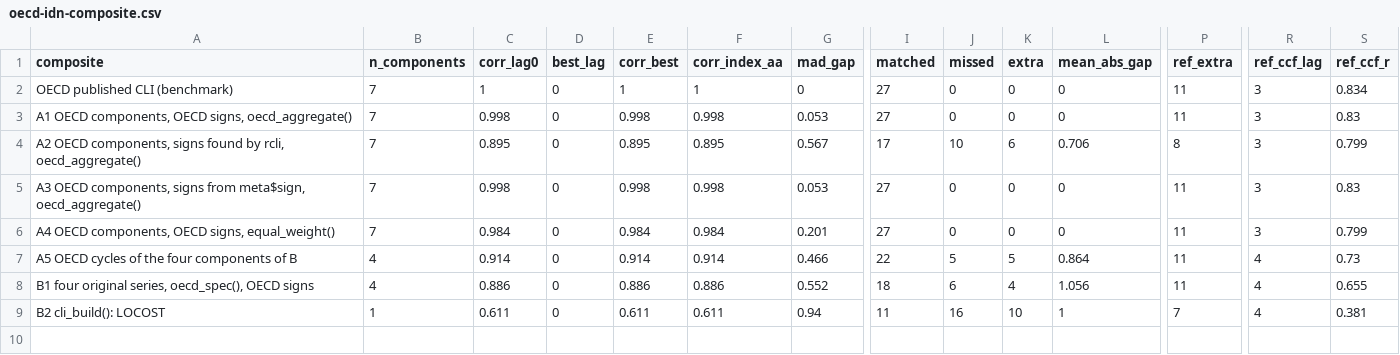
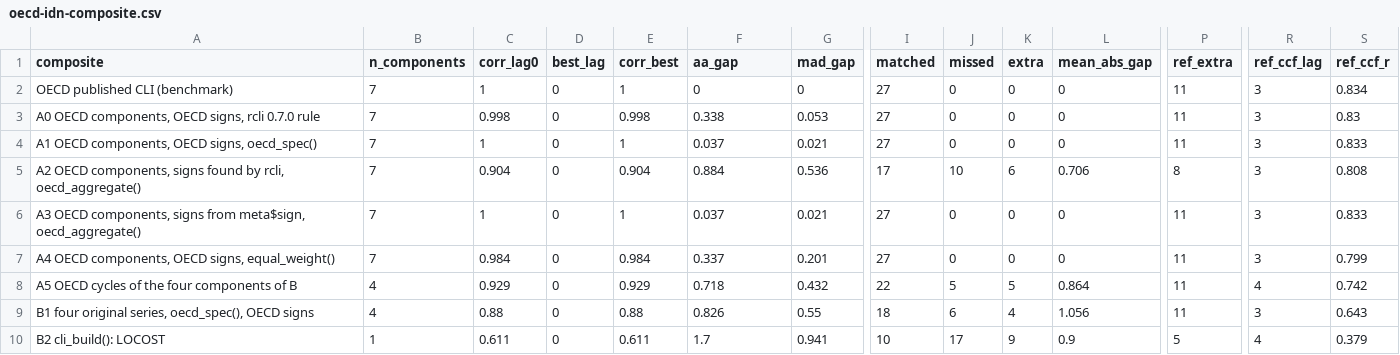
Before and after one commit to madsyair/rcli, a CSV file: inst/calibration/oecd-idn-composite.csv, drawn as a sheet; only a part is shown, gaps mark what is left out; addresses are those after the commit; rows hold the shown columns only; the diff names each change by its address in the sheet, - before the commit and + after, or states it on an @@ line.

```diff
--- a/inst/calibration/oecd-idn-composite.csv
+++ b/inst/calibration/oecd-idn-composite.csv
-F1: corr_index_aa
+F1: aa_gap
-F2 (aa_gap): 1
+F2 (aa_gap): 0
-A3 (composite): A1 OECD components, OECD signs, oecd_aggregate()
+A3 (composite): A0 OECD components, OECD signs, rcli 0.7.0 rule
-F3 (aa_gap): 0.998
+F3 (aa_gap): 0.338
+row 4: A1 OECD components, OECD signs, oecd_spec() | 7 | 1 | 0 | 1 | 0.037 | 0.021 | 27 | 0 | 0 | 0 | 11 | 3 | 0.833
-C5 (corr_lag0): 0.895
+C5 (corr_lag0): 0.904
-E5 (corr_best): 0.895
+E5 (corr_best): 0.904
-F5 (aa_gap): 0.895
+F5 (aa_gap): 0.884
-G5 (mad_gap): 0.567
+G5 (mad_gap): 0.536
-S5 (ref_ccf_r): 0.799
+S5 (ref_ccf_r): 0.808
-C6 (corr_lag0): 0.998
+C6 (corr_lag0): 1
-E6 (corr_best): 0.998
+E6 (corr_best): 1
-F6 (aa_gap): 0.998
+F6 (aa_gap): 0.037
-G6 (mad_gap): 0.053
+G6 (mad_gap): 0.021
-S6 (ref_ccf_r): 0.83
+S6 (ref_ccf_r): 0.833
-F7 (aa_gap): 0.984
+F7 (aa_gap): 0.337
-C8 (corr_lag0): 0.914
+C8 (corr_lag0): 0.929
-E8 (corr_best): 0.914
+E8 (corr_best): 0.929
-F8 (aa_gap): 0.914
+F8 (aa_gap): 0.718
-G8 (mad_gap): 0.466
+G8 (mad_gap): 0.432
-S8 (ref_ccf_r): 0.73
+S8 (ref_ccf_r): 0.742
-C9 (corr_lag0): 0.886
+C9 (corr_lag0): 0.88
-E9 (corr_best): 0.886
+E9 (corr_best): 0.88
-F9 (aa_gap): 0.886
+F9 (aa_gap): 0.826
-G9 (mad_gap): 0.552
+G9 (mad_gap): 0.55
-R9 (ref_ccf_lag): 4
+R9 (ref_ccf_lag): 3
-S9 (ref_ccf_r): 0.655
+S9 (ref_ccf_r): 0.643
-F10 (aa_gap): 0.611
+F10 (aa_gap): 1.7
-G10 (mad_gap): 0.94
+G10 (mad_gap): 0.941
-I10 (matched): 11
+I10 (matched): 10
-J10 (missed): 16
+J10 (missed): 17
-K10 (extra): 10
+K10 (extra): 9
-L10 (mean_abs_gap): 1
+L10 (mean_abs_gap): 0.9
-P10 (ref_extra): 7
+P10 (ref_extra): 5
-S10 (ref_ccf_r): 0.381
+S10 (ref_ccf_r): 0.379
```
Also changed, not shown: inst/calibration/oecd-idn-components.csv, inst/calibration/oecd-idn-gaps.csv, 26 other files.
